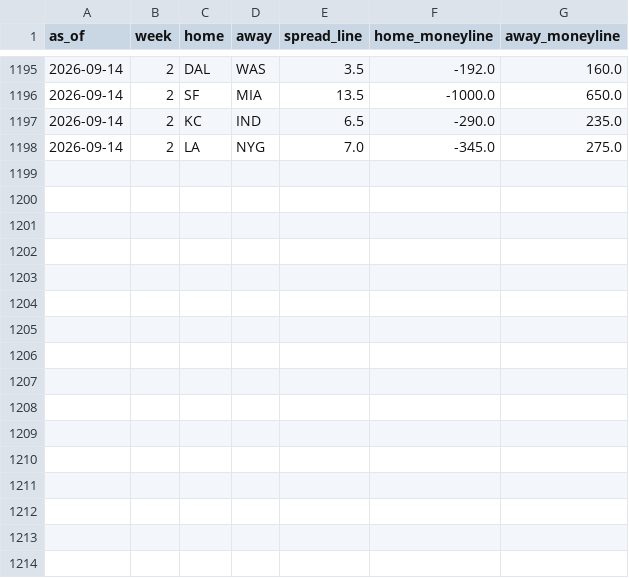
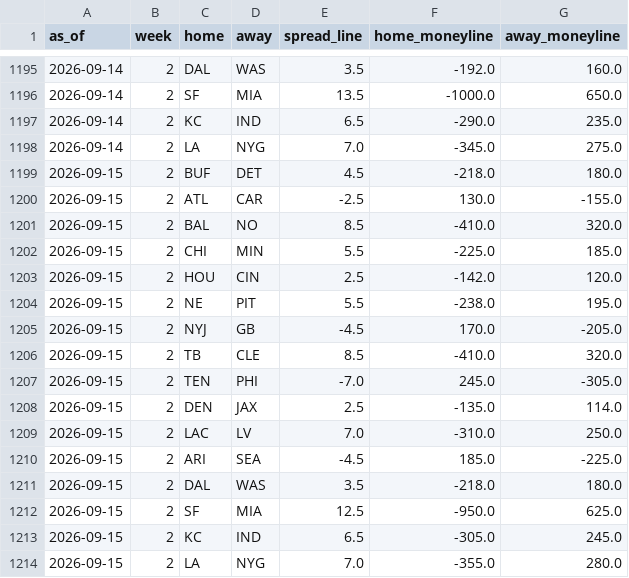
Before and after one commit to trimcrae/Fantasy-Football-Predictions, a CSV file: eliminator/site/data/lines/2026.csv, drawn as a sheet; only a part is shown, gaps mark what is left out.

```diff
--- a/eliminator/site/data/lines/2026.csv
+++ b/eliminator/site/data/lines/2026.csv
@@ -1198 +1198,17 @@ as_of,week,home,away,spread_line,home_moneyline,away_moneyline
 2026-09-14,2,LA,NYG,7.0,-345.0,275.0
+2026-09-15,2,BUF,DET,4.5,-218.0,180.0
+2026-09-15,2,ATL,CAR,-2.5,130.0,-155.0
+2026-09-15,2,BAL,NO,8.5,-410.0,320.0
+2026-09-15,2,CHI,MIN,5.5,-225.0,185.0
+2026-09-15,2,HOU,CIN,2.5,-142.0,120.0
+2026-09-15,2,NE,PIT,5.5,-238.0,195.0
+2026-09-15,2,NYJ,GB,-4.5,170.0,-205.0
+2026-09-15,2,TB,CLE,8.5,-410.0,320.0
+2026-09-15,2,TEN,PHI,-7.0,245.0,-305.0
+2026-09-15,2,DEN,JAX,2.5,-135.0,114.0
+2026-09-15,2,LAC,LV,7.0,-310.0,250.0
+2026-09-15,2,ARI,SEA,-4.5,185.0,-225.0
+2026-09-15,2,DAL,WAS,3.5,-218.0,180.0
+2026-09-15,2,SF,MIA,12.5,-950.0,625.0
+2026-09-15,2,KC,IND,6.5,-305.0,245.0
+2026-09-15,2,LA,NYG,7.0,-355.0,280.0
```
Also changed, not shown: 9 other files.
